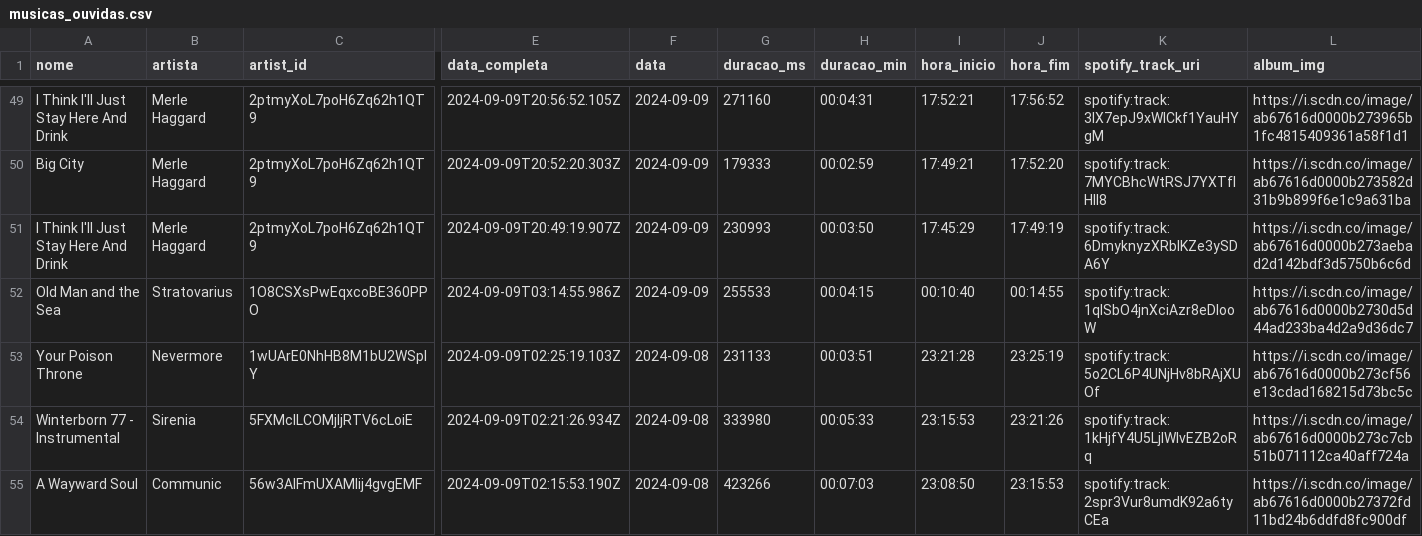
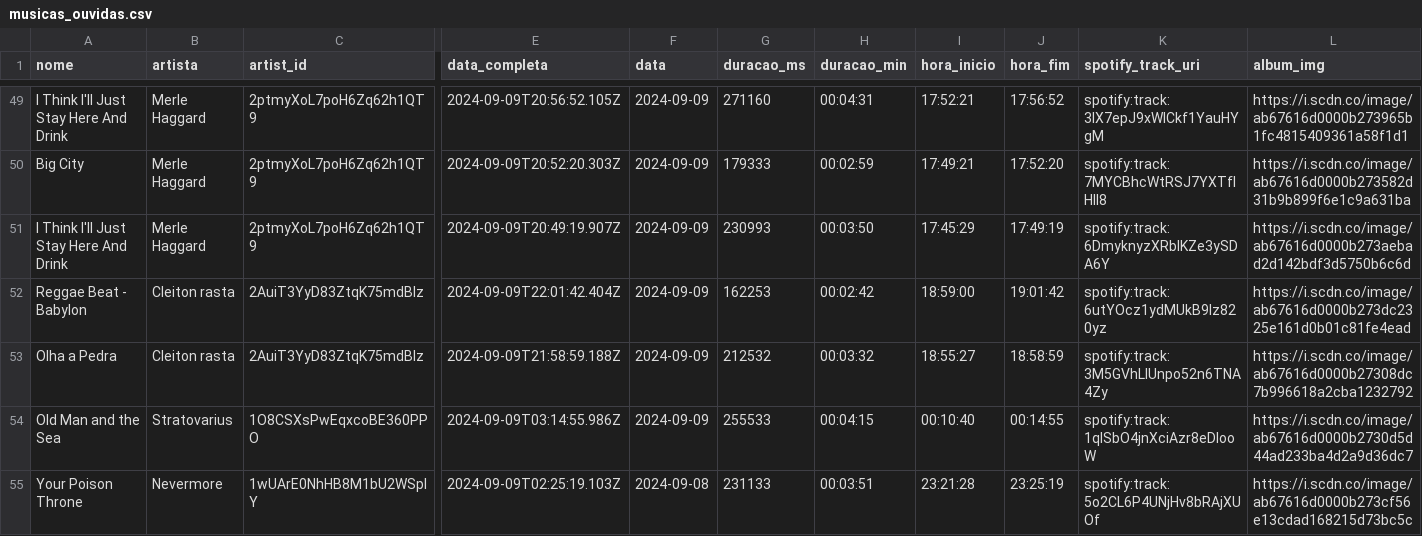
Before and after one commit to Sissaz/spotify, a CSV file: src/assets/musicas_ouvidas.csv, drawn as a sheet; only a part is shown, gaps mark what is left out; the shorter side is filled out with more unchanged rows; rows hold the shown columns only; the diff names each change by its address in the sheet, - before the commit and + after, or states it on an @@ line.

```diff
--- a/src/assets/musicas_ouvidas.csv
+++ b/src/assets/musicas_ouvidas.csv
+row 52: Reggae Beat - Babylon | Cleiton rasta | 2AuiT3YyD83ZtqK75mdBIz | 2024-09-09T22:01:42.404Z | 2024-09-09 | 162253 | 00:02:42 | 18:59:00 | 19:01:42 | spotify:track:6utYOcz1ydMUkB9lz820yz | https://i.scdn.co/image/ab67616d0000b273dc2325e161d0b01c81fe4ead
+row 53: Olha a Pedra | Cleiton rasta | 2AuiT3YyD83ZtqK75mdBIz | 2024-09-09T21:58:59.188Z | 2024-09-09 | 212532 | 00:03:32 | 18:55:27 | 18:58:59 | spotify:track:3M5GVhLIUnpo52n6TNA4Zy | https://i.scdn.co/image/ab67616d0000b27308dc7b996618a2cba1232792
```
